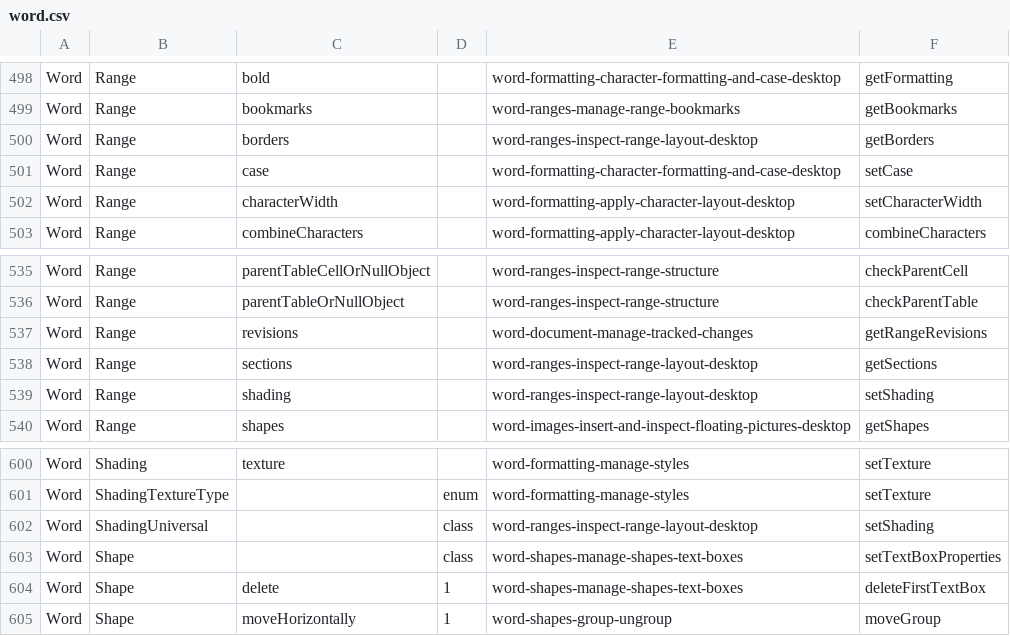
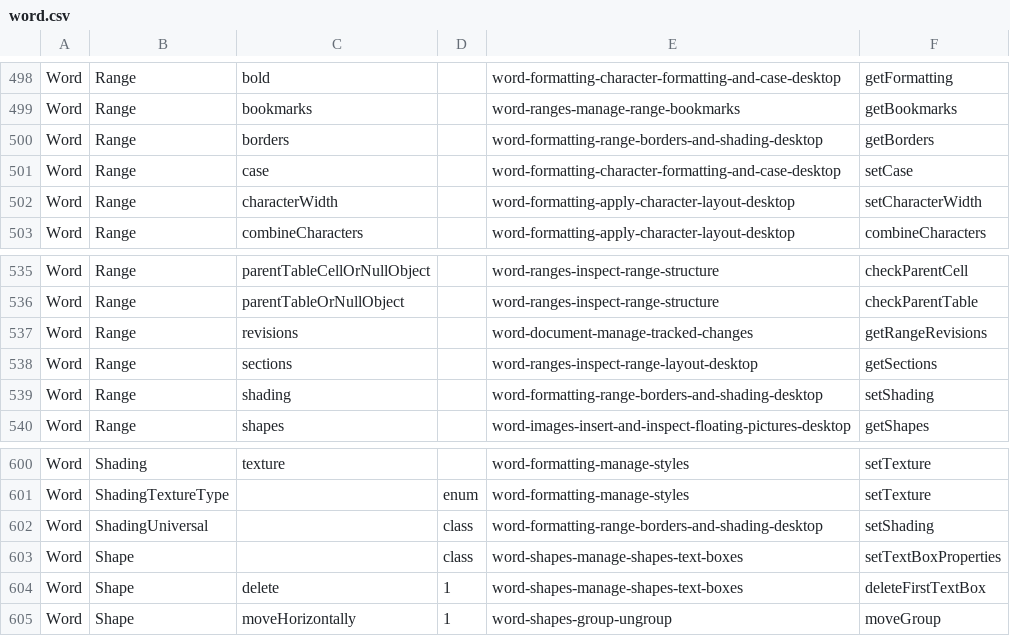
Before and after one commit to OfficeDev/office-js-snippets, a CSV file: snippet-extractor-metadata/word.csv, drawn as a sheet; only a part is shown, gaps mark what is left out.

```diff
--- a/snippet-extractor-metadata/word.csv
+++ b/snippet-extractor-metadata/word.csv
@@ -499,3 +499,3 @@ Word,Range,bold,,word-formatting-character-formatting-and-case-desktop,getFormat
 Word,Range,bookmarks,,word-ranges-manage-range-bookmarks,getBookmarks
-Word,Range,borders,,word-ranges-inspect-range-layout-desktop,getBorders
+Word,Range,borders,,word-formatting-range-borders-and-shading-desktop,getBorders
 Word,Range,case,,word-formatting-character-formatting-and-case-desktop,setCase
@@ -538,3 +538,3 @@ Word,Range,revisions,,word-document-manage-tracked-changes,getRangeRevisions
 Word,Range,sections,,word-ranges-inspect-range-layout-desktop,getSections
-Word,Range,shading,,word-ranges-inspect-range-layout-desktop,setShading
+Word,Range,shading,,word-formatting-range-borders-and-shading-desktop,setShading
 Word,Range,shapes,,word-images-insert-and-inspect-floating-pictures-desktop,getShapes
@@ -601,3 +601,3 @@ Word,Shading,texture,,word-formatting-manage-styles,setTexture
 Word,ShadingTextureType,,enum,word-formatting-manage-styles,setTexture
-Word,ShadingUniversal,,class,word-ranges-inspect-range-layout-desktop,setShading
+Word,ShadingUniversal,,class,word-formatting-range-borders-and-shading-desktop,setShading
 Word,Shape,,class,word-shapes-manage-shapes-text-boxes,setTextBoxProperties
```
Also changed, not shown: 15 other files.
